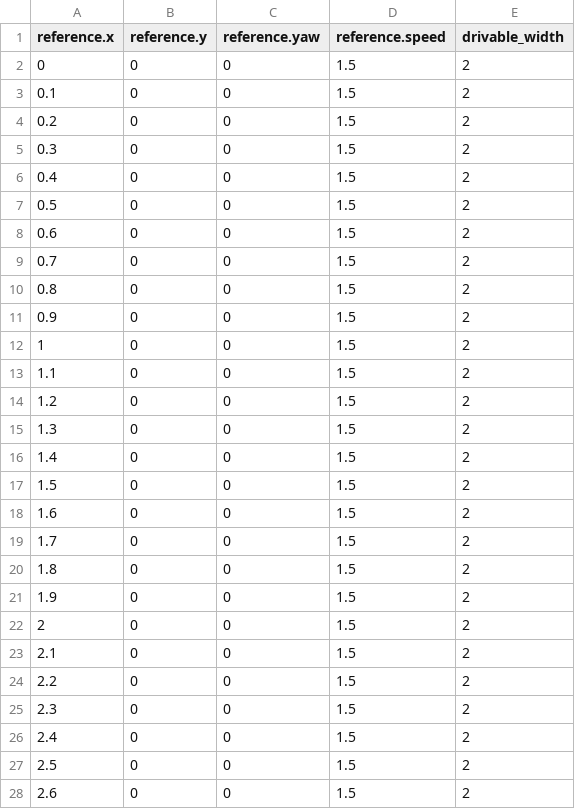
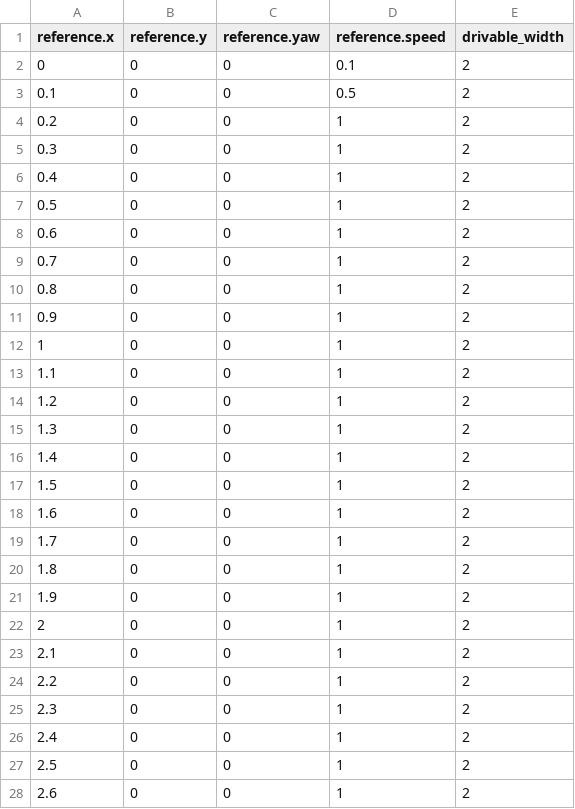
Before and after one commit to kohonda/mpc_tracker_ros, a CSV file: simulation/reference_path/curv_90deg.csv, drawn as a sheet; only a part is shown; the diff covers the shown part only.

```diff
--- a/simulation/reference_path/curv_90deg.csv
+++ b/simulation/reference_path/curv_90deg.csv
@@ -1,28 +1,28 @@
 reference.x,reference.y,reference.yaw,reference.speed,drivable_width
-0,0,0,1.5,2
-0.1,0,0,1.5,2
-0.2,0,0,1.5,2
-0.3,0,0,1.5,2
-0.4,0,0,1.5,2
-0.5,0,0,1.5,2
-0.6,0,0,1.5,2
-0.7,0,0,1.5,2
-0.8,0,0,1.5,2
-0.9,0,0,1.5,2
-1,0,0,1.5,2
-1.1,0,0,1.5,2
-1.2,0,0,1.5,2
-1.3,0,0,1.5,2
-1.4,0,0,1.5,2
-1.5,0,0,1.5,2
-1.6,0,0,1.5,2
-1.7,0,0,1.5,2
-1.8,0,0,1.5,2
-1.9,0,0,1.5,2
-2,0,0,1.5,2
-2.1,0,0,1.5,2
-2.2,0,0,1.5,2
-2.3,0,0,1.5,2
-2.4,0,0,1.5,2
-2.5,0,0,1.5,2
-2.6,0,0,1.5,2
+0,0,0,0.1,2
+0.1,0,0,0.5,2
+0.2,0,0,1,2
+0.3,0,0,1,2
+0.4,0,0,1,2
+0.5,0,0,1,2
+0.6,0,0,1,2
+0.7,0,0,1,2
+0.8,0,0,1,2
+0.9,0,0,1,2
+1,0,0,1,2
+1.1,0,0,1,2
+1.2,0,0,1,2
+1.3,0,0,1,2
+1.4,0,0,1,2
+1.5,0,0,1,2
+1.6,0,0,1,2
+1.7,0,0,1,2
+1.8,0,0,1,2
+1.9,0,0,1,2
+2,0,0,1,2
+2.1,0,0,1,2
+2.2,0,0,1,2
+2.3,0,0,1,2
+2.4,0,0,1,2
+2.5,0,0,1,2
+2.6,0,0,1,2
```
Also changed, not shown: 153 edited cells elsewhere in this file, 7 other files.
